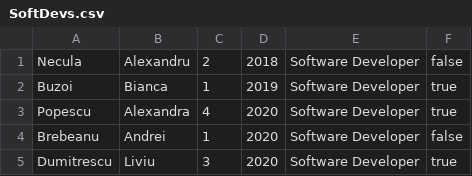
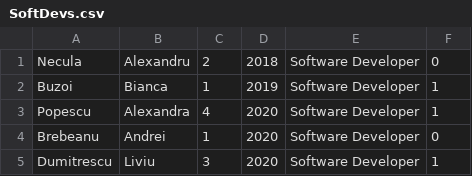
Before and after one commit to florinalexandrunecula/JavaLab, a CSV file: Proiect Angajati/SoftDevs.csv, drawn as a sheet.

```diff
--- a/Proiect Angajati/SoftDevs.csv
+++ b/Proiect Angajati/SoftDevs.csv
@@ -1,5 +1,5 @@
-Necula,Alexandru,2,2018,Software Developer,false
-Buzoi,Bianca,1,2019,Software Developer,true
-Popescu,Alexandra,4,2020,Software Developer,true
-Brebeanu,Andrei,1,2020,Software Developer,false
-Dumitrescu,Liviu,3,2020,Software Developer,true
+Necula,Alexandru,2,2018,Software Developer,0
+Buzoi,Bianca,1,2019,Software Developer,1
+Popescu,Alexandra,4,2020,Software Developer,1
+Brebeanu,Andrei,1,2020,Software Developer,0
+Dumitrescu,Liviu,3,2020,Software Developer,1
```
Also changed, not shown: 15 other files.
